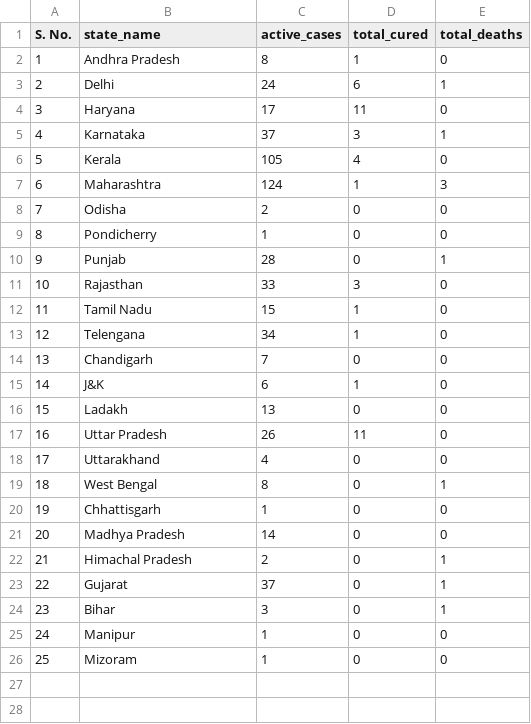
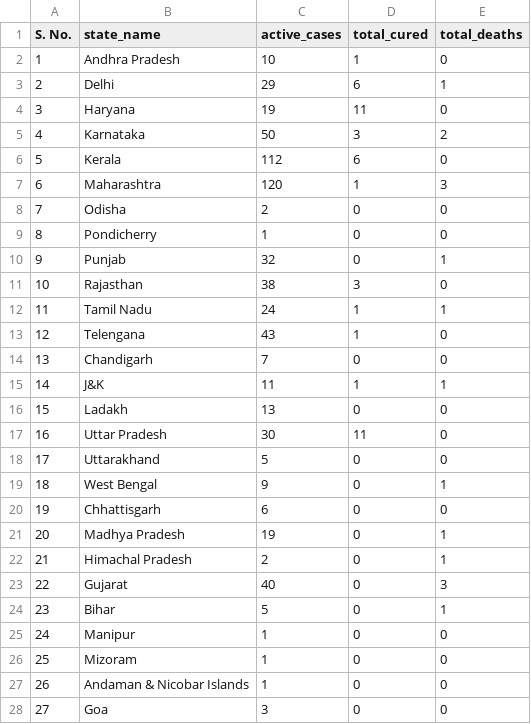
Before and after one commit to raahelpie/covid19-data-visuals, a CSV file: covid19-india.csv, drawn as a sheet.

Commit message:
data updated

```diff
--- a/covid19-india.csv
+++ b/covid19-india.csv
@@ -1,26 +1,28 @@
 S. No.,state_name,active_cases,total_cured,total_deaths
-1,Andhra Pradesh,8,1,0
-2,Delhi,24,6,1
-3,Haryana,17,11,0
-4,Karnataka,37,3,1
-5,Kerala,105,4,0
-6,Maharashtra,124,1,3
+1,Andhra Pradesh,10,1,0
+2,Delhi,29,6,1
+3,Haryana,19,11,0
+4,Karnataka,50,3,2
+5,Kerala,112,6,0
+6,Maharashtra,120,1,3
 7,Odisha,2,0,0
 8,Pondicherry,1,0,0
-9,Punjab,28,0,1
-10,Rajasthan,33,3,0
-11,Tamil Nadu,15,1,0
-12,Telengana,34,1,0
+9,Punjab,32,0,1
+10,Rajasthan,38,3,0
+11,Tamil Nadu,24,1,1
+12,Telengana,43,1,0
 13,Chandigarh,7,0,0
-14,J&K,6,1,0
+14,J&K,11,1,1
 15,Ladakh,13,0,0
-16,Uttar Pradesh,26,11,0
-17,Uttarakhand,4,0,0
-18,West Bengal,8,0,1
-19,Chhattisgarh,1,0,0
-20,Madhya Pradesh,14,0,0
+16,Uttar Pradesh,30,11,0
+17,Uttarakhand,5,0,0
+18,West Bengal,9,0,1
+19,Chhattisgarh,6,0,0
+20,Madhya Pradesh,19,0,1
 21,Himachal Pradesh,2,0,1
-22,Gujarat,37,0,1
-23,Bihar,3,0,1
+22,Gujarat,40,0,3
+23,Bihar,5,0,1
 24,Manipur,1,0,0
 25,Mizoram,1,0,0
+26,Andaman & Nicobar Islands,1,0,0
+27,Goa,3,0,0
```
Also changed, not shown: day2day.csv.
